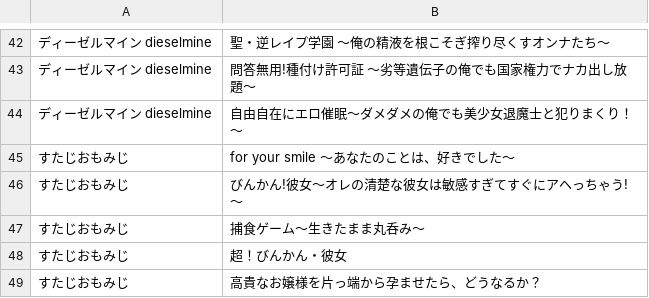
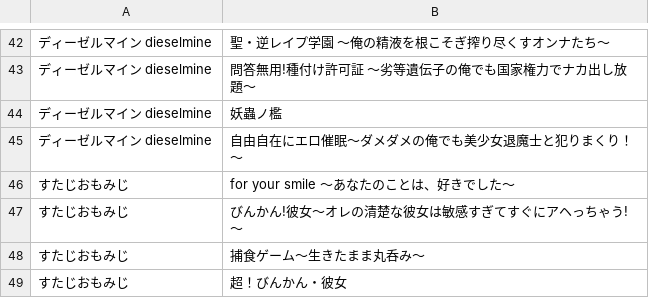
Before and after one commit to zeas2/Kirikiroid2_patch, a CSV file: patch/ディーゼルマイン dieselmine/titles.csv, drawn as a sheet; only a part is shown, gaps mark what is left out; the shorter side is filled out with more unchanged rows; the diff names each change by its address in the sheet, - before the commit and + after, or states it on an @@ line.

Commit message:
add some new titles

```diff
--- a/patch/ディーゼルマイン dieselmine/titles.csv
+++ b/patch/ディーゼルマイン dieselmine/titles.csv
+row 44: ディーゼルマイン dieselmine | 妖蟲ノ檻
```
Also changed, not shown: patch/Monogram/titles.csv, 10 other files.
